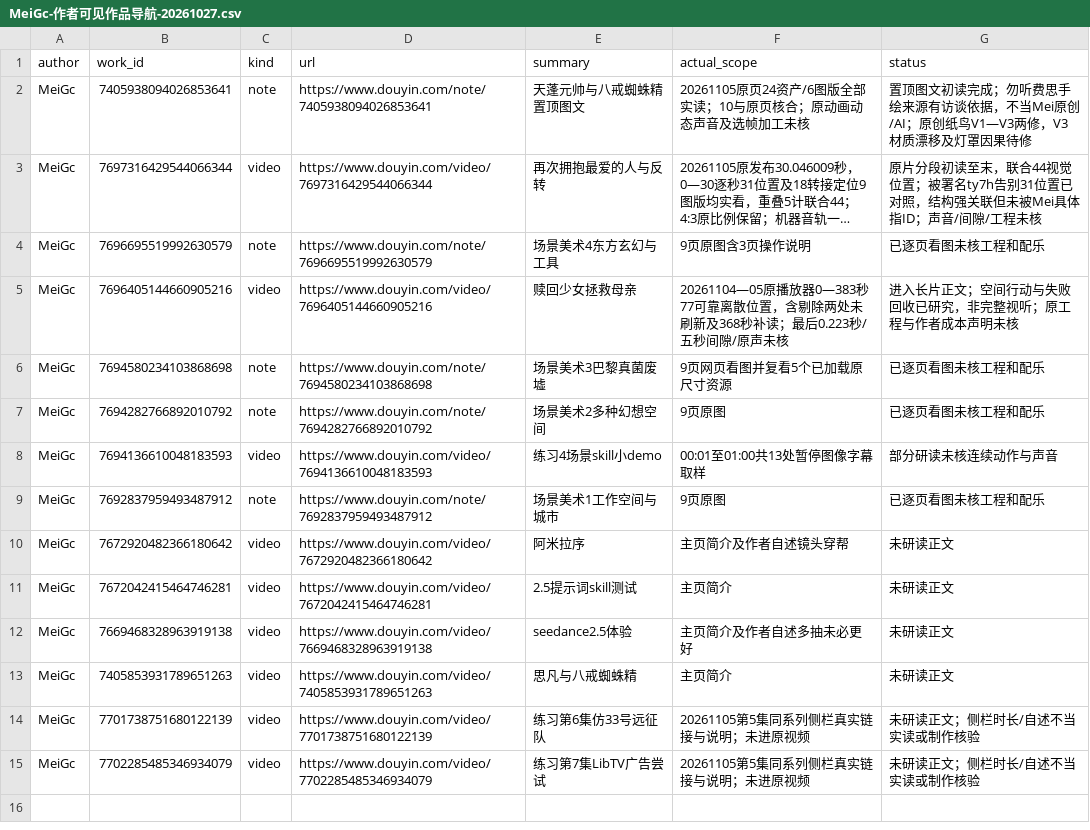
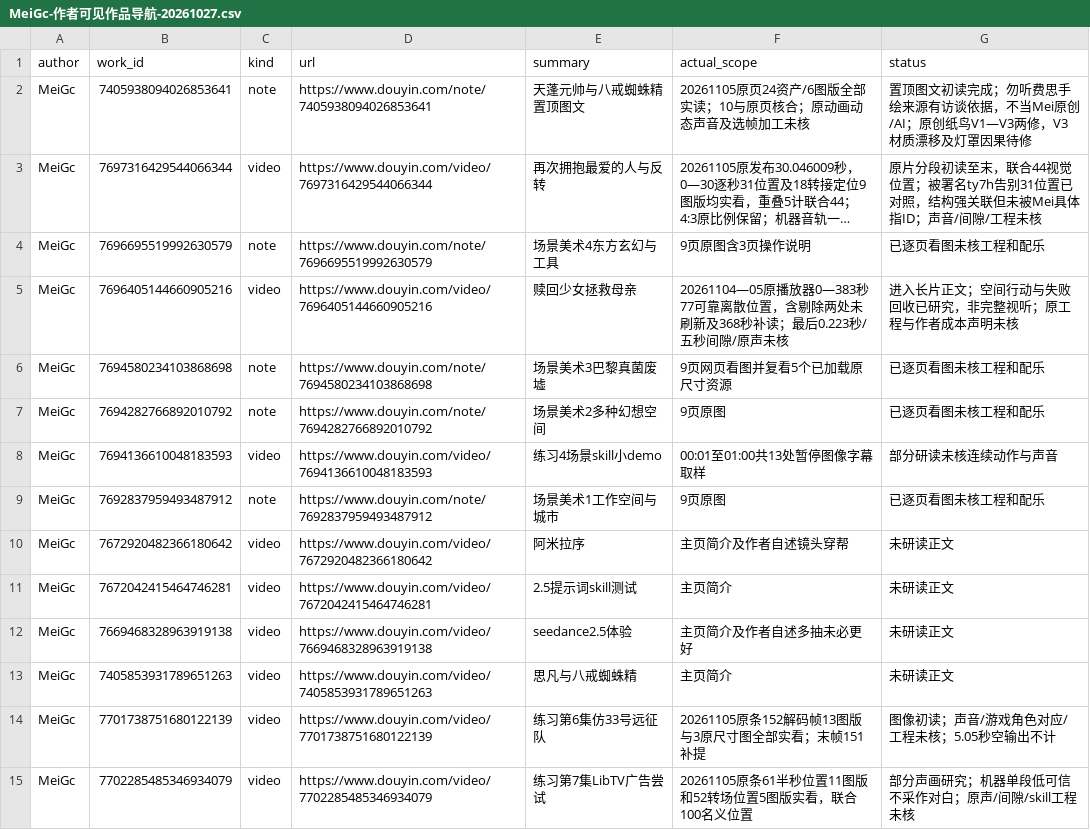
Before and after one commit to 8j-design/film-director-library, a CSV file: projects/director/个人审美研究/20261026-七位作者/MeiGc-作者可见作品导航-20261027.csv, drawn as a sheet; long unchanged cells end in ….

```diff
--- a/projects/director/个人审美研究/20261026-七位作者/MeiGc-作者可见作品导航-20261027.csv
+++ b/projects/director/个人审美研究/20261026-七位作者/MeiGc-作者可见作品导航-20261027.csv
@@ -13,3 +13,3 @@ MeiGc,7669468328963919138,video,https://www.douyin.com/video/7669468328963919138
 MeiGc,7405853931789651263,video,https://www.douyin.com/video/7405853931789651263,思凡与八戒蜘蛛精,主页简介,未研读正文
-MeiGc,7701738751680122139,video,https://www.douyin.com/video/7701738751680122139,练习第6集仿33号远征队,20261105第5集同系列侧栏真实链接与说明；未进原视频,未研读正文；侧栏时长/自述不当实读或制作核验
-MeiGc,7702285485346934079,video,https://www.douyin.com/video/7702285485346934079,练习第7集LibTV广告尝试,20261105第5集同系列侧栏真实链接与说明；未进原视频,未研读正文；侧栏时长/自述不当实读或制作核验
+MeiGc,7701738751680122139,video,https://www.douyin.com/video/7701738751680122139,练习第6集仿33号远征队,20261105原条152解码帧13图版与3原尺寸图全部实看；末帧151补提,图像初读；声音/游戏角色对应/工程未核；5.05秒空输出不计
+MeiGc,7702285485346934079,video,https://www.douyin.com/video/7702285485346934079,练习第7集LibTV广告尝试,20261105原条61半秒位置11图版和52转场位置5图版实看，联合100名义位置,部分声画研究；机器单段低可信不采作对白；原声/间隙/skill工程未核
```
Also changed, not shown: 10 other files.
